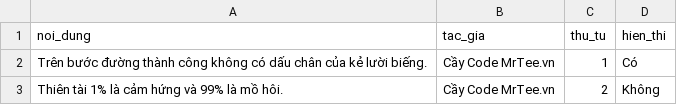
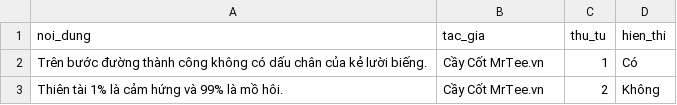
Before and after one commit to tungfint/cc.mrtee.vn, a CSV file: apps/web/public/templates/danh-ngon-mau.csv, drawn as a sheet.

```diff
--- a/apps/web/public/templates/danh-ngon-mau.csv
+++ b/apps/web/public/templates/danh-ngon-mau.csv
@@ -1,3 +1,3 @@
 noi_dung,tac_gia,thu_tu,hien_thi
-Trên bước đường thành công không có dấu chân của kẻ lười biếng.,Cầy Code MrTee.vn,1,Có
-Thiên tài 1% là cảm hứng và 99% là mồ hôi.,Cầy Code MrTee.vn,2,Không
+Trên bước đường thành công không có dấu chân của kẻ lười biếng.,Cầy Cốt MrTee.vn,1,Có
+Thiên tài 1% là cảm hứng và 99% là mồ hôi.,Cầy Cốt MrTee.vn,2,Không
```
Also changed, not shown: 37 other files.
